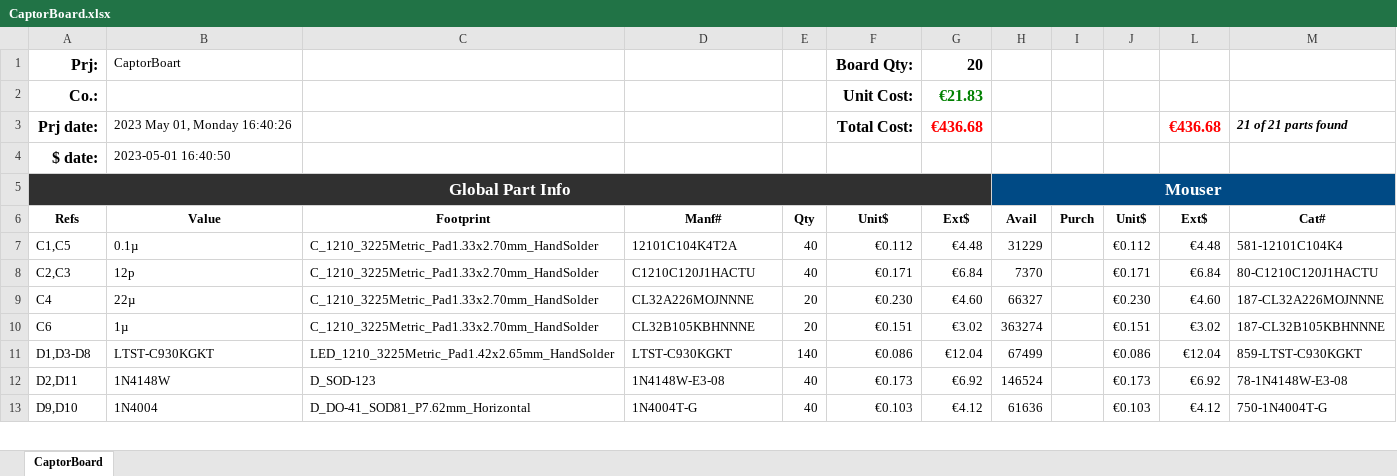
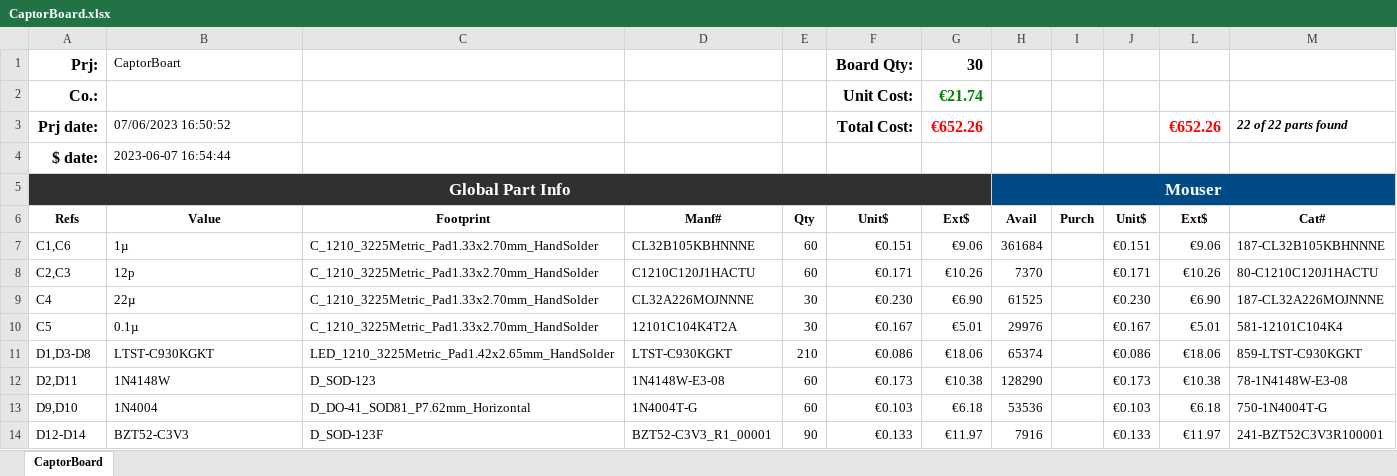
Before and after one commit to Philippe12/CaptorBoard, an Excel workbook: CaptorBoard.xlsx, sheet CaptorBoard, drawn as a sheet; only a part is shown; values as stored, in another font and other column widths than the file's, no borders; conditional formats not drawn; removed rows and columns are numbered as before the commit, all else as after; the diff covers the shown part only; the diff names each change by its address in the sheet, - before the commit and + after, or states it on an @@ line.

```diff
--- a/CaptorBoard.xlsx (sheet CaptorBoard)
+++ b/CaptorBoard.xlsx (sheet CaptorBoard)
-G1 (Ext$): 20
+G1 (Ext$): 30
-G2 (Ext$): €21.83
+G2 (Ext$): €21.74
-B3 (Value): 2023 May 01, Monday 16:40:26
+B3 (Value): 07/06/2023 16:50:52
-G3 (Ext$): €436.68
+G3 (Ext$): €652.26
-L3 (Ext$): €436.68
+L3 (Ext$): €652.26
-M3 (Cat#): 21 of 21 parts found
+M3 (Cat#): 22 of 22 parts found
-B4 (Value): 2023-05-01 16:40:50
+B4 (Value): 2023-06-07 16:54:44
-row 7: C1,C5 | 0.1µ | C_1210_3225Metric_Pad1.33x2.70mm_HandSolder | 12101C104K4T2A | 40 | €0.112 | €4.48 | 31229 |  | €0.112 | €4.48 | 581-12101C104K4
+row 7: C1,C6 | 1µ | C_1210_3225Metric_Pad1.33x2.70mm_HandSolder | CL32B105KBHNNNE | 60 | €0.151 | €9.06 | 361684 |  | €0.151 | €9.06 | 187-CL32B105KBHNNNE
-E8 (Qty): 40
+E8 (Qty): 60
-G8 (Ext$): €6.84
+G8 (Ext$): €10.26
-L8 (Ext$): €6.84
+L8 (Ext$): €10.26
-E9 (Qty): 20
+E9 (Qty): 30
-G9 (Ext$): €4.60
+G9 (Ext$): €6.90
-H9 (Avail): 66327
+H9 (Avail): 61525
-L9 (Ext$): €4.60
+L9 (Ext$): €6.90
-row 10: C6 | 1µ | C_1210_3225Metric_Pad1.33x2.70mm_HandSolder | CL32B105KBHNNNE | 20 | €0.151 | €3.02 | 363274 |  | €0.151 | €3.02 | 187-CL32B105KBHNNNE
+row 10: C5 | 0.1µ | C_1210_3225Metric_Pad1.33x2.70mm_HandSolder | 12101C104K4T2A | 30 | €0.167 | €5.01 | 29976 |  | €0.167 | €5.01 | 581-12101C104K4
-E11 (Qty): 140
+E11 (Qty): 210
-G11 (Ext$): €12.04
+G11 (Ext$): €18.06
-H11 (Avail): 67499
+H11 (Avail): 65374
-L11 (Ext$): €12.04
+L11 (Ext$): €18.06
-E12:E13 (Qty): 40
+E12:E13 (Qty): 60
-G12 (Ext$): €6.92
+G12 (Ext$): €10.38
-H12 (Avail): 146524
+H12 (Avail): 128290
-L12 (Ext$): €6.92
+L12 (Ext$): €10.38
-G13 (Ext$): €4.12
+G13 (Ext$): €6.18
-H13 (Avail): 61636
+H13 (Avail): 53536
-L13 (Ext$): €4.12
+L13 (Ext$): €6.18
+row 14: D12-D14 | BZT52-C3V3 | D_SOD-123F | BZT52-C3V3_R1_00001 | 90 | €0.133 | €11.97 | 7916 |  | €0.133 | €11.97 | 241-BZT52C3V3R100001
```
Also changed, not shown: 1 added row, 1 removed row and 59 edited cells elsewhere in this sheet, formulas that keep their value, hidden cells, 11 other files.
